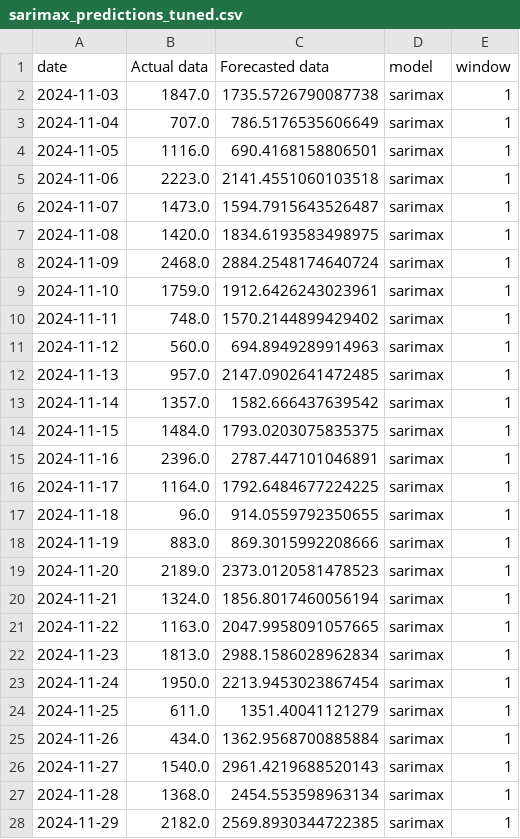
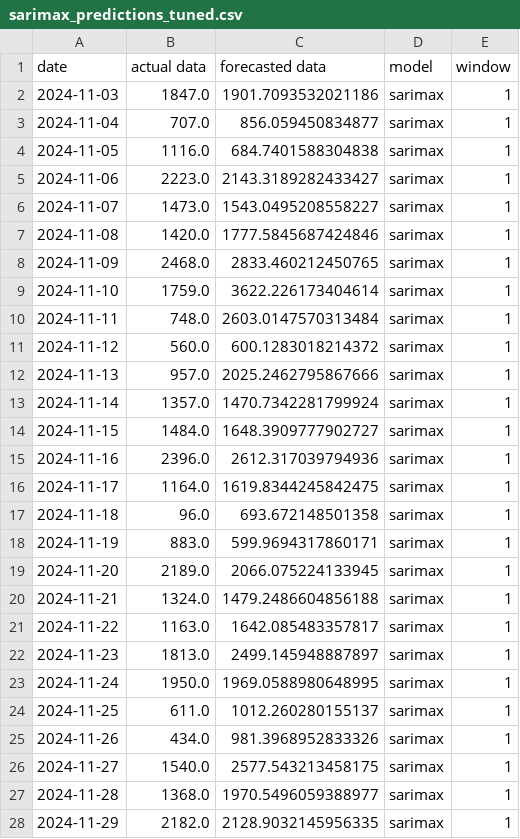
Before and after one commit to Mattytomo365/Comparative-Forecasting-Analysis, a CSV file: results/sarimax_predictions_tuned.csv, drawn as a sheet; only a part is shown; the diff covers the shown part only.

```diff
--- a/results/sarimax_predictions_tuned.csv
+++ b/results/sarimax_predictions_tuned.csv
@@ -1,28 +1,28 @@
-date,Actual data,Forecasted data,model,window
-2024-11-03,1847.0,1735.5726790087738,sarimax,1
-2024-11-04,707.0,786.5176535606649,sarimax,1
-2024-11-05,1116.0,690.4168158806501,sarimax,1
-2024-11-06,2223.0,2141.4551060103518,sarimax,1
-2024-11-07,1473.0,1594.7915643526487,sarimax,1
-2024-11-08,1420.0,1834.6193583498975,sarimax,1
-2024-11-09,2468.0,2884.2548174640724,sarimax,1
-2024-11-10,1759.0,1912.6426243023961,sarimax,1
-2024-11-11,748.0,1570.2144899429402,sarimax,1
-2024-11-12,560.0,694.8949289914963,sarimax,1
-2024-11-13,957.0,2147.0902641472485,sarimax,1
-2024-11-14,1357.0,1582.666437639542,sarimax,1
-2024-11-15,1484.0,1793.0203075835375,sarimax,1
-2024-11-16,2396.0,2787.447101046891,sarimax,1
-2024-11-17,1164.0,1792.6484677224225,sarimax,1
-2024-11-18,96.0,914.0559792350655,sarimax,1
-2024-11-19,883.0,869.3015992208666,sarimax,1
-2024-11-20,2189.0,2373.0120581478523,sarimax,1
-2024-11-21,1324.0,1856.8017460056194,sarimax,1
-2024-11-22,1163.0,2047.9958091057665,sarimax,1
-2024-11-23,1813.0,2988.1586028962834,sarimax,1
-2024-11-24,1950.0,2213.9453023867454,sarimax,1
-2024-11-25,611.0,1351.40041121279,sarimax,1
-2024-11-26,434.0,1362.9568700885884,sarimax,1
-2024-11-27,1540.0,2961.4219688520143,sarimax,1
-2024-11-28,1368.0,2454.553598963134,sarimax,1
-2024-11-29,2182.0,2569.8930344722385,sarimax,1
+date,actual data,forecasted data,model,window
+2024-11-03,1847.0,1901.7093532021186,sarimax,1
+2024-11-04,707.0,856.059450834877,sarimax,1
+2024-11-05,1116.0,684.7401588304838,sarimax,1
+2024-11-06,2223.0,2143.3189282433427,sarimax,1
+2024-11-07,1473.0,1543.0495208558227,sarimax,1
+2024-11-08,1420.0,1777.5845687424846,sarimax,1
+2024-11-09,2468.0,2833.460212450765,sarimax,1
+2024-11-10,1759.0,3622.226173404614,sarimax,1
+2024-11-11,748.0,2603.0147570313484,sarimax,1
+2024-11-12,560.0,600.1283018214372,sarimax,1
+2024-11-13,957.0,2025.2462795867666,sarimax,1
+2024-11-14,1357.0,1470.7342281799924,sarimax,1
+2024-11-15,1484.0,1648.3909777902727,sarimax,1
+2024-11-16,2396.0,2612.317039794936,sarimax,1
+2024-11-17,1164.0,1619.8344245842475,sarimax,1
+2024-11-18,96.0,693.672148501358,sarimax,1
+2024-11-19,883.0,599.9694317860171,sarimax,1
+2024-11-20,2189.0,2066.075224133945,sarimax,1
+2024-11-21,1324.0,1479.2486604856188,sarimax,1
+2024-11-22,1163.0,1642.085483357817,sarimax,1
+2024-11-23,1813.0,2499.145948887897,sarimax,1
+2024-11-24,1950.0,1969.0588980648995,sarimax,1
+2024-11-25,611.0,1012.260280155137,sarimax,1
+2024-11-26,434.0,981.3968952833326,sarimax,1
+2024-11-27,1540.0,2577.543213458175,sarimax,1
+2024-11-28,1368.0,1970.5496059388977,sarimax,1
+2024-11-29,2182.0,2128.9032145956335,sarimax,1
```
Also changed, not shown: 29 edited cells elsewhere in this file, results/lasso_predictions_baseline.csv, results/lasso_predictions_tuned.csv, 24 other files.
